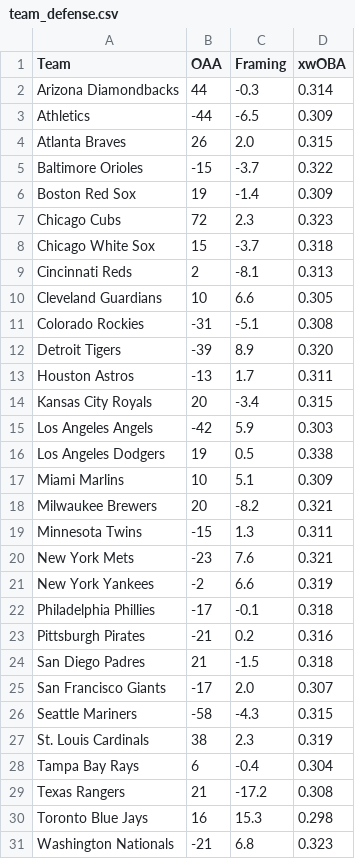
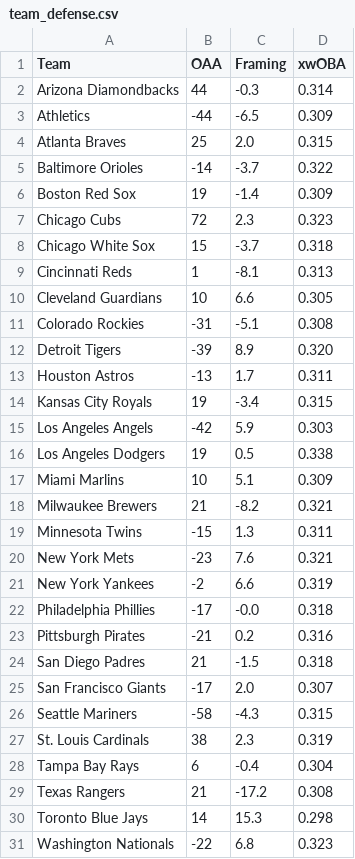
Before and after one commit to TeamComeback/Ingenuity, a CSV file: data/stats/team_defense.csv, drawn as a sheet.

```diff
--- a/data/stats/team_defense.csv
+++ b/data/stats/team_defense.csv
@@ -3,4 +3,4 @@
 "Athletics","-44","-6.5","0.309"
-"Atlanta Braves","26","2.0","0.315"
-"Baltimore Orioles","-15","-3.7","0.322"
+"Atlanta Braves","25","2.0","0.315"
+"Baltimore Orioles","-14","-3.7","0.322"
 "Boston Red Sox","19","-1.4","0.309"
@@ -8,3 +8,3 @@
 "Chicago White Sox","15","-3.7","0.318"
-"Cincinnati Reds","2","-8.1","0.313"
+"Cincinnati Reds","1","-8.1","0.313"
 "Cleveland Guardians","10","6.6","0.305"
@@ -13,3 +13,3 @@
 "Houston Astros","-13","1.7","0.311"
-"Kansas City Royals","20","-3.4","0.315"
+"Kansas City Royals","19","-3.4","0.315"
 "Los Angeles Angels","-42","5.9","0.303"
@@ -17,3 +17,3 @@
 "Miami Marlins","10","5.1","0.309"
-"Milwaukee Brewers","20","-8.2","0.321"
+"Milwaukee Brewers","21","-8.2","0.321"
 "Minnesota Twins","-15","1.3","0.311"
@@ -21,3 +21,3 @@
 "New York Yankees","-2","6.6","0.319"
-"Philadelphia Phillies","-17","-0.1","0.318"
+"Philadelphia Phillies","-17","-0.0","0.318"
 "Pittsburgh Pirates","-21","0.2","0.316"
@@ -29,3 +29,3 @@
 "Texas Rangers","21","-17.2","0.308"
-"Toronto Blue Jays","16","15.3","0.298"
-"Washington Nationals","-21","6.8","0.323"
+"Toronto Blue Jays","14","15.3","0.298"
+"Washington Nationals","-22","6.8","0.323"
```
Also changed, not shown: 1 other file.
